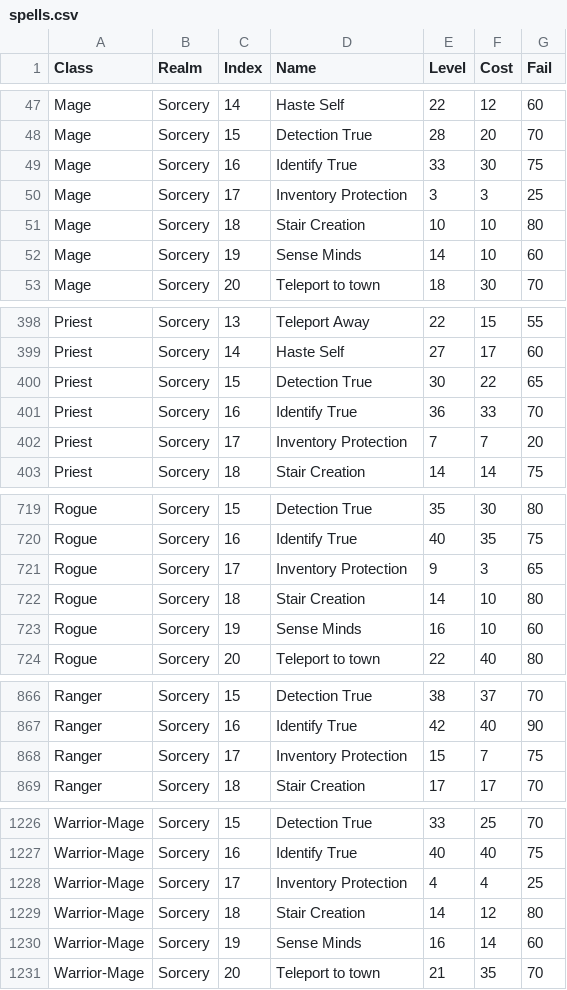
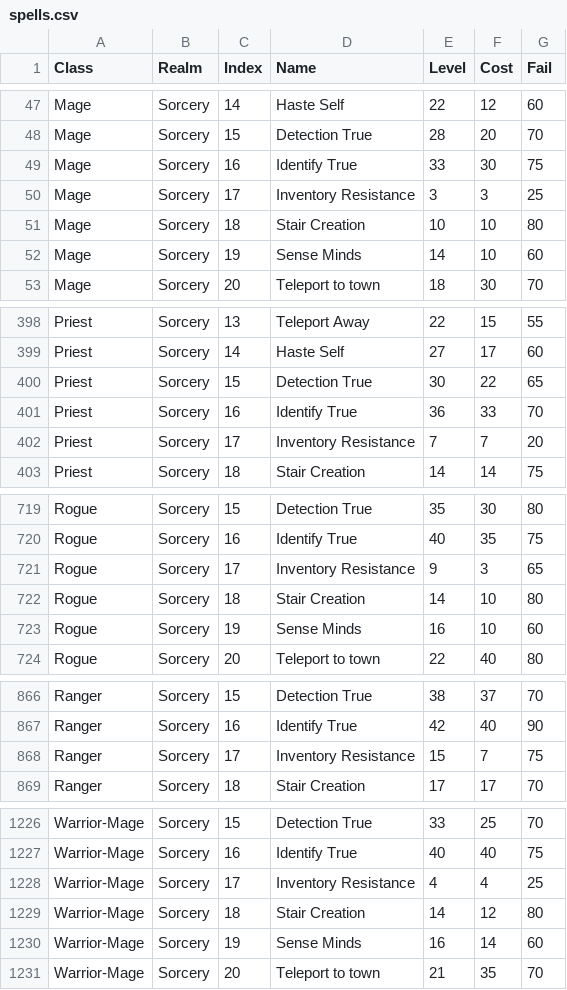
Before and after one commit to Gliktch/froxcomposband, a CSV file: lib/help/spells.csv, drawn as a sheet; only a part is shown, gaps mark what is left out; the diff covers the shown part only.

Commit message:
Spells: Improve inventory protection skills and spells
* Rename the Sorcery spell to Inventory Resistance to distinguish it from the scroll effect
* Add anti-theft zaps plus 50%/100% protection against gold and item theft while inventory protection effects are active
* Replace the old flat destruction-halving behavior with inventory save bonuses that simulate an extra resistance pip
* Update the short spell descriptions and spell list text to mention protection against both destruction and theft

```diff
--- a/lib/help/spells.csv
+++ b/lib/help/spells.csv
@@ -49,3 +49,3 @@ Class,Realm,Index,Name,Level,Cost,Fail
 "Mage","Sorcery",16,"Identify True",33,30,75
-"Mage","Sorcery",17,"Inventory Protection",3,3,25
+"Mage","Sorcery",17,"Inventory Resistance",3,3,25
 "Mage","Sorcery",18,"Stair Creation",10,10,80
@@ -401,3 +401,3 @@ Class,Realm,Index,Name,Level,Cost,Fail
 "Priest","Sorcery",16,"Identify True",36,33,70
-"Priest","Sorcery",17,"Inventory Protection",7,7,20
+"Priest","Sorcery",17,"Inventory Resistance",7,7,20
 "Priest","Sorcery",18,"Stair Creation",14,14,75
@@ -720,3 +720,3 @@ Class,Realm,Index,Name,Level,Cost,Fail
 "Rogue","Sorcery",16,"Identify True",40,35,75
-"Rogue","Sorcery",17,"Inventory Protection",9,3,65
+"Rogue","Sorcery",17,"Inventory Resistance",9,3,65
 "Rogue","Sorcery",18,"Stair Creation",14,10,80
@@ -867,3 +867,3 @@ Class,Realm,Index,Name,Level,Cost,Fail
 "Ranger","Sorcery",16,"Identify True",42,40,90
-"Ranger","Sorcery",17,"Inventory Protection",15,7,75
+"Ranger","Sorcery",17,"Inventory Resistance",15,7,75
 "Ranger","Sorcery",18,"Stair Creation",17,17,70
@@ -1227,3 +1227,3 @@ Class,Realm,Index,Name,Level,Cost,Fail
 "Warrior-Mage","Sorcery",16,"Identify True",40,40,75
-"Warrior-Mage","Sorcery",17,"Inventory Protection",4,4,25
+"Warrior-Mage","Sorcery",17,"Inventory Resistance",4,4,25
 "Warrior-Mage","Sorcery",18,"Stair Creation",14,12,80
```
Also changed, not shown: 6 edited cells elsewhere in this file, 5 other files.
